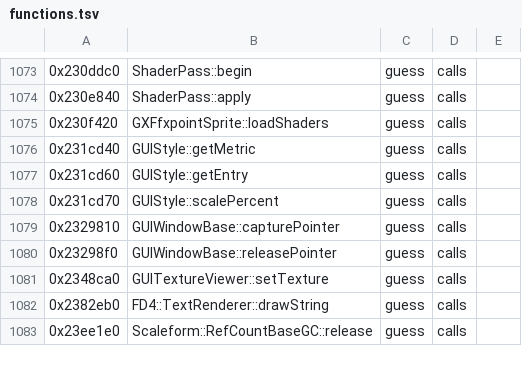
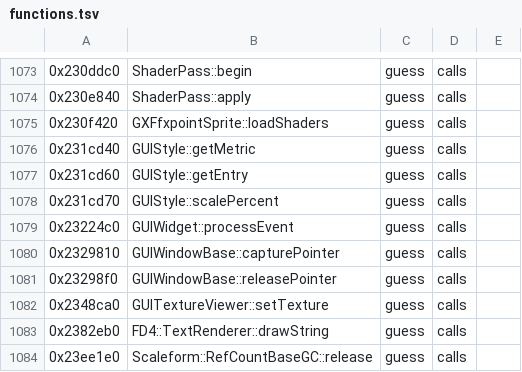
Before and after one commit to bloodborne-native/bloodborne-recomp, a TSV file: annotations/functions.tsv, drawn as a sheet; only a part is shown, gaps mark what is left out; the diff names each change by its address in the sheet, - before the commit and + after, or states it on an @@ line.

```diff
--- a/annotations/functions.tsv
+++ b/annotations/functions.tsv
+row 1079: 0x23224c0 | GUIWidget::processEvent | guess | calls
```
Also changed, not shown: 2 other files.
